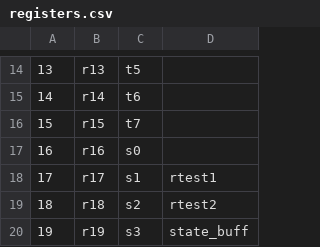
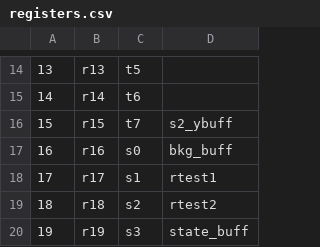
Before and after one commit to connormurphy798/ECE350-Final-Project, a CSV file: Processor/Assemblers/assembler-program-main/registers.csv, drawn as a sheet; only a part is shown, gaps mark what is left out.

```diff
--- a/Processor/Assemblers/assembler-program-main/registers.csv
+++ b/Processor/Assemblers/assembler-program-main/registers.csv
@@ -15,4 +15,4 @@
 14,r14,t6,
-15,r15,t7,
-16,r16,s0,
+15,r15,t7,s2_ybuff
+16,r16,s0,bkg_buff
 17,r17,s1,rtest1
```
Also changed, not shown: 2 other files.
